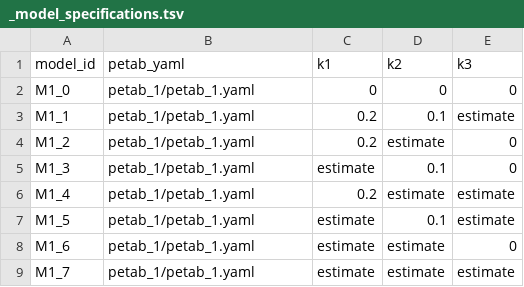
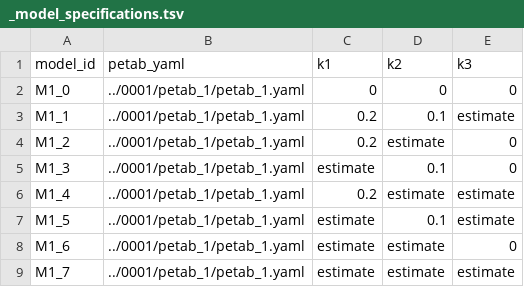
Before and after one commit to PEtab-dev/petab_select, a TSV file: test_cases/0004/_model_specifications.tsv, drawn as a sheet.

Commit message:
test reproducibility of test cases with pypesto

```diff
--- a/test_cases/0004/_model_specifications.tsv
+++ b/test_cases/0004/_model_specifications.tsv
@@ -1,9 +1,9 @@
 model_id	petab_yaml	k1	k2	k3
-M1_0	petab_1/petab_1.yaml	0	0	0
-M1_1	petab_1/petab_1.yaml	0.2	0.1	estimate
-M1_2	petab_1/petab_1.yaml	0.2	estimate	0
-M1_3	petab_1/petab_1.yaml	estimate	0.1	0
-M1_4	petab_1/petab_1.yaml	0.2	estimate	estimate
-M1_5	petab_1/petab_1.yaml	estimate	0.1	estimate
-M1_6	petab_1/petab_1.yaml	estimate	estimate	0
-M1_7	petab_1/petab_1.yaml	estimate	estimate	estimate
+M1_0	../0001/petab_1/petab_1.yaml	0	0	0
+M1_1	../0001/petab_1/petab_1.yaml	0.2	0.1	estimate
+M1_2	../0001/petab_1/petab_1.yaml	0.2	estimate	0
+M1_3	../0001/petab_1/petab_1.yaml	estimate	0.1	0
+M1_4	../0001/petab_1/petab_1.yaml	0.2	estimate	estimate
+M1_5	../0001/petab_1/petab_1.yaml	estimate	0.1	estimate
+M1_6	../0001/petab_1/petab_1.yaml	estimate	estimate	0
+M1_7	../0001/petab_1/petab_1.yaml	estimate	estimate	estimate
```
Also changed, not shown: test_cases/0005/_model_specifications.tsv, 18 other files.
